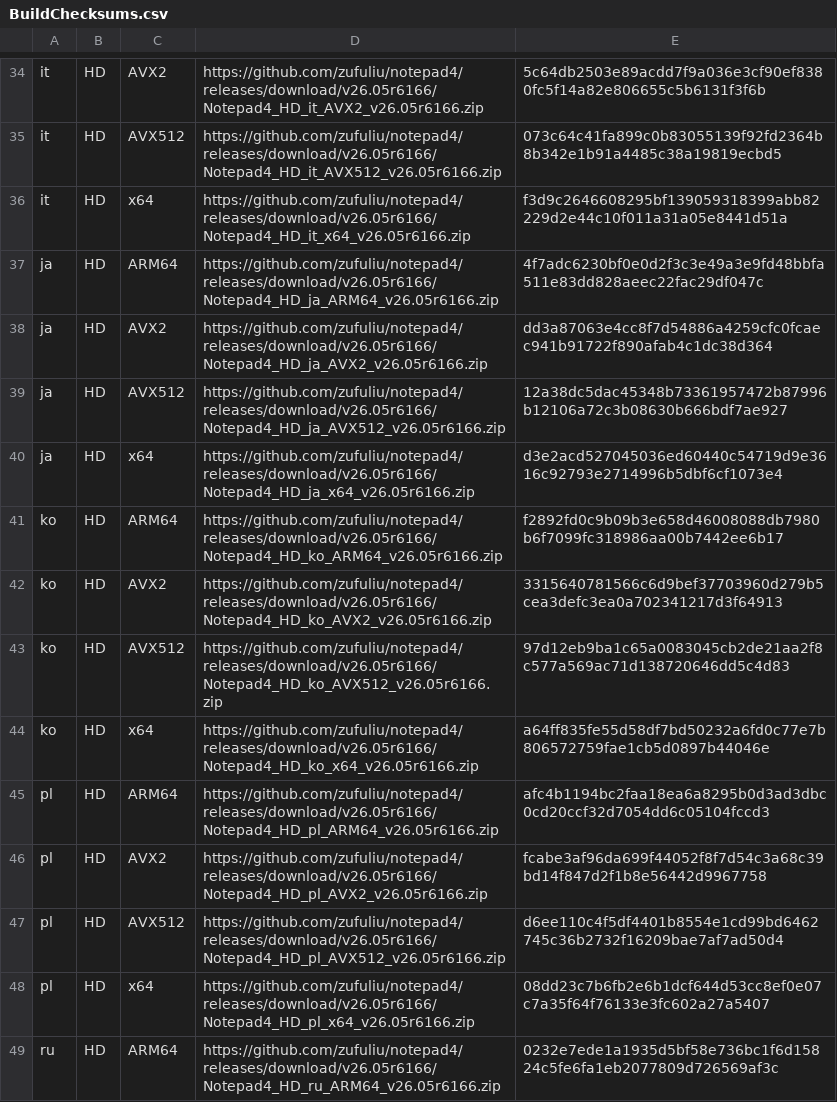
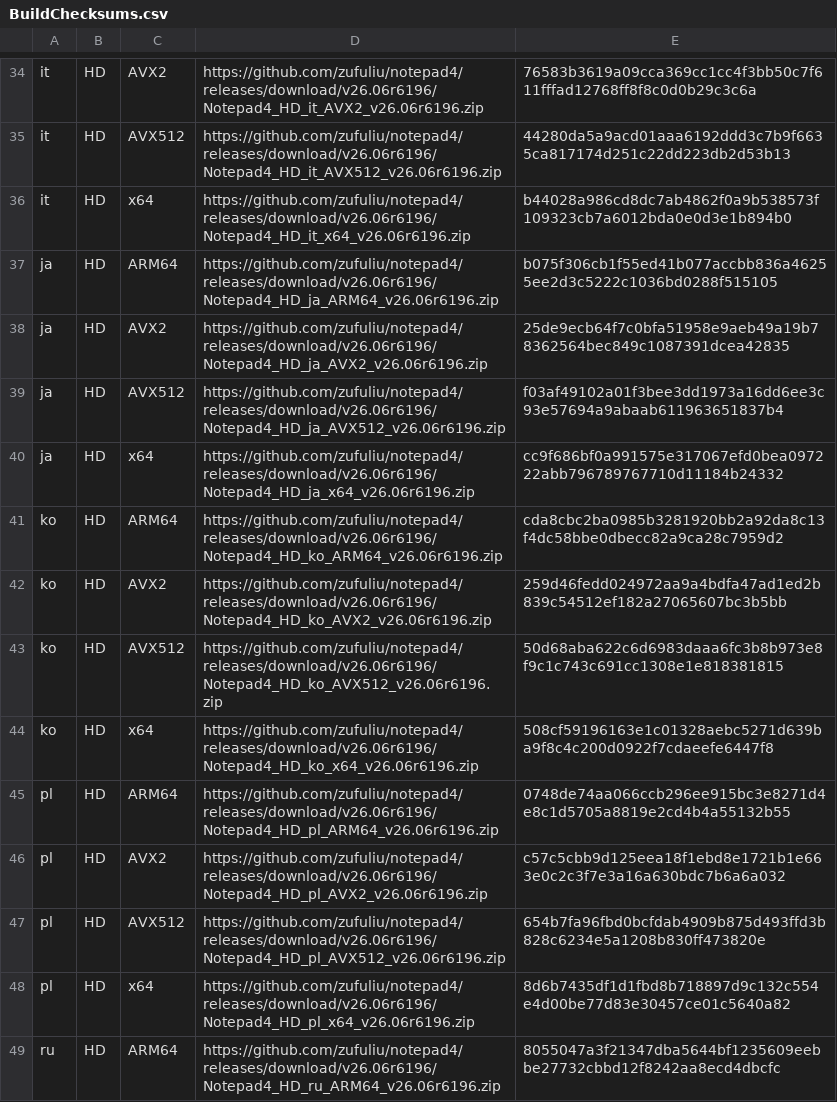
Before and after one commit to teknowledgist/Chocolatey-packages, a CSV file: automatic/notepad4/tools/BuildChecksums.csv, drawn as a sheet; only a part is shown, gaps mark what is left out; the diff covers the shown part only; the diff names each change by its address in the sheet, - before the commit and + after, or states it on an @@ line.

```diff
--- a/automatic/notepad4/tools/BuildChecksums.csv
+++ b/automatic/notepad4/tools/BuildChecksums.csv
-D34: https://github.com/zufuliu/notepad4/releases/download/v26.05r6166/Notepad4_HD_it_AVX2_v26.05r6166.zip
+D34: https://github.com/zufuliu/notepad4/releases/download/v26.06r6196/Notepad4_HD_it_AVX2_v26.06r6196.zip
-E34: 5c64db2503e89acdd7f9a036e3cf90ef8380fc5f14a82e806655c5b6131f3f6b
+E34: 76583b3619a09cca369cc1cc4f3bb50c7f611fffad12768ff8f8c0d0b29c3c6a
-D35: https://github.com/zufuliu/notepad4/releases/download/v26.05r6166/Notepad4_HD_it_AVX512_v26.05r6166.zip
+D35: https://github.com/zufuliu/notepad4/releases/download/v26.06r6196/Notepad4_HD_it_AVX512_v26.06r6196.zip
-E35: 073c64c41fa899c0b83055139f92fd2364b8b342e1b91a4485c38a19819ecbd5
+E35: 44280da5a9acd01aaa6192ddd3c7b9f6635ca817174d251c22dd223db2d53b13
-D36: https://github.com/zufuliu/notepad4/releases/download/v26.05r6166/Notepad4_HD_it_x64_v26.05r6166.zip
+D36: https://github.com/zufuliu/notepad4/releases/download/v26.06r6196/Notepad4_HD_it_x64_v26.06r6196.zip
-E36: f3d9c2646608295bf139059318399abb82229d2e44c10f011a31a05e8441d51a
+E36: b44028a986cd8dc7ab4862f0a9b538573f109323cb7a6012bda0e0d3e1b894b0
-D37: https://github.com/zufuliu/notepad4/releases/download/v26.05r6166/Notepad4_HD_ja_ARM64_v26.05r6166.zip
+D37: https://github.com/zufuliu/notepad4/releases/download/v26.06r6196/Notepad4_HD_ja_ARM64_v26.06r6196.zip
-E37: 4f7adc6230bf0e0d2f3c3e49a3e9fd48bbfa511e83dd828aeec22fac29df047c
+E37: b075f306cb1f55ed41b077accbb836a46255ee2d3c5222c1036bd0288f515105
-D38: https://github.com/zufuliu/notepad4/releases/download/v26.05r6166/Notepad4_HD_ja_AVX2_v26.05r6166.zip
+D38: https://github.com/zufuliu/notepad4/releases/download/v26.06r6196/Notepad4_HD_ja_AVX2_v26.06r6196.zip
-E38: dd3a87063e4cc8f7d54886a4259cfc0fcaec941b91722f890afab4c1dc38d364
+E38: 25de9ecb64f7c0bfa51958e9aeb49a19b78362564bec849c1087391dcea42835
-D39: https://github.com/zufuliu/notepad4/releases/download/v26.05r6166/Notepad4_HD_ja_AVX512_v26.05r6166.zip
+D39: https://github.com/zufuliu/notepad4/releases/download/v26.06r6196/Notepad4_HD_ja_AVX512_v26.06r6196.zip
-E39: 12a38dc5dac45348b73361957472b87996b12106a72c3b08630b666bdf7ae927
+E39: f03af49102a01f3bee3dd1973a16dd6ee3c93e57694a9abaab611963651837b4
-D40: https://github.com/zufuliu/notepad4/releases/download/v26.05r6166/Notepad4_HD_ja_x64_v26.05r6166.zip
+D40: https://github.com/zufuliu/notepad4/releases/download/v26.06r6196/Notepad4_HD_ja_x64_v26.06r6196.zip
-E40: d3e2acd527045036ed60440c54719d9e3616c92793e2714996b5dbf6cf1073e4
+E40: cc9f686bf0a991575e317067efd0bea097222abb796789767710d11184b24332
-D41: https://github.com/zufuliu/notepad4/releases/download/v26.05r6166/Notepad4_HD_ko_ARM64_v26.05r6166.zip
+D41: https://github.com/zufuliu/notepad4/releases/download/v26.06r6196/Notepad4_HD_ko_ARM64_v26.06r6196.zip
-E41: f2892fd0c9b09b3e658d46008088db7980b6f7099fc318986aa00b7442ee6b17
+E41: cda8cbc2ba0985b3281920bb2a92da8c13f4dc58bbe0dbecc82a9ca28c7959d2
-D42: https://github.com/zufuliu/notepad4/releases/download/v26.05r6166/Notepad4_HD_ko_AVX2_v26.05r6166.zip
+D42: https://github.com/zufuliu/notepad4/releases/download/v26.06r6196/Notepad4_HD_ko_AVX2_v26.06r6196.zip
-E42: 3315640781566c6d9bef37703960d279b5cea3defc3ea0a702341217d3f64913
+E42: 259d46fedd024972aa9a4bdfa47ad1ed2b839c54512ef182a27065607bc3b5bb
-D43: https://github.com/zufuliu/notepad4/releases/download/v26.05r6166/Notepad4_HD_ko_AVX512_v26.05r6166.zip
+D43: https://github.com/zufuliu/notepad4/releases/download/v26.06r6196/Notepad4_HD_ko_AVX512_v26.06r6196.zip
-E43: 97d12eb9ba1c65a0083045cb2de21aa2f8c577a569ac71d138720646dd5c4d83
+E43: 50d68aba622c6d6983daaa6fc3b8b973e8f9c1c743c691cc1308e1e818381815
-D44: https://github.com/zufuliu/notepad4/releases/download/v26.05r6166/Notepad4_HD_ko_x64_v26.05r6166.zip
+D44: https://github.com/zufuliu/notepad4/releases/download/v26.06r6196/Notepad4_HD_ko_x64_v26.06r6196.zip
-E44: a64ff835fe55d58df7bd50232a6fd0c77e7b806572759fae1cb5d0897b44046e
+E44: 508cf59196163e1c01328aebc5271d639ba9f8c4c200d0922f7cdaeefe6447f8
-D45: https://github.com/zufuliu/notepad4/releases/download/v26.05r6166/Notepad4_HD_pl_ARM64_v26.05r6166.zip
+D45: https://github.com/zufuliu/notepad4/releases/download/v26.06r6196/Notepad4_HD_pl_ARM64_v26.06r6196.zip
-E45: afc4b1194bc2faa18ea6a8295b0d3ad3dbc0cd20ccf32d7054dd6c05104fccd3
+E45: 0748de74aa066ccb296ee915bc3e8271d4e8c1d5705a8819e2cd4b4a55132b55
-D46: https://github.com/zufuliu/notepad4/releases/download/v26.05r6166/Notepad4_HD_pl_AVX2_v26.05r6166.zip
+D46: https://github.com/zufuliu/notepad4/releases/download/v26.06r6196/Notepad4_HD_pl_AVX2_v26.06r6196.zip
-E46: fcabe3af96da699f44052f8f7d54c3a68c39bd14f847d2f1b8e56442d9967758
+E46: c57c5cbb9d125eea18f1ebd8e1721b1e663e0c2c3f7e3a16a630bdc7b6a6a032
-D47: https://github.com/zufuliu/notepad4/releases/download/v26.05r6166/Notepad4_HD_pl_AVX512_v26.05r6166.zip
+D47: https://github.com/zufuliu/notepad4/releases/download/v26.06r6196/Notepad4_HD_pl_AVX512_v26.06r6196.zip
-E47: d6ee110c4f5df4401b8554e1cd99bd6462745c36b2732f16209bae7af7ad50d4
+E47: 654b7fa96fbd0bcfdab4909b875d493ffd3b828c6234e5a1208b830ff473820e
-D48: https://github.com/zufuliu/notepad4/releases/download/v26.05r6166/Notepad4_HD_pl_x64_v26.05r6166.zip
+D48: https://github.com/zufuliu/notepad4/releases/download/v26.06r6196/Notepad4_HD_pl_x64_v26.06r6196.zip
-E48: 08dd23c7b6fb2e6b1dcf644d53cc8ef0e07c7a35f64f76133e3fc602a27a5407
+E48: 8d6b7435df1d1fbd8b718897d9c132c554e4d00be77d83e30457ce01c5640a82
-D49: https://github.com/zufuliu/notepad4/releases/download/v26.05r6166/Notepad4_HD_ru_ARM64_v26.05r6166.zip
+D49: https://github.com/zufuliu/notepad4/releases/download/v26.06r6196/Notepad4_HD_ru_ARM64_v26.06r6196.zip
-E49: 0232e7ede1a1935d5bf58e736bc1f6d15824c5fe6fa1eb2077809d726569af3c
+E49: 8055047a3f21347dba5644bf1235609eebbe27732cbbd12f8242aa8ecd4dbcfc
```
Also changed, not shown: 166 edited cells elsewhere in this file, 48 other files.
